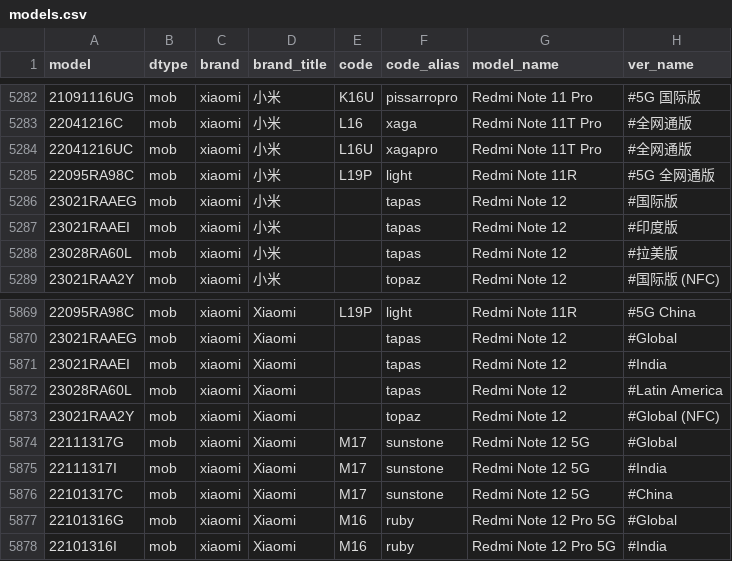
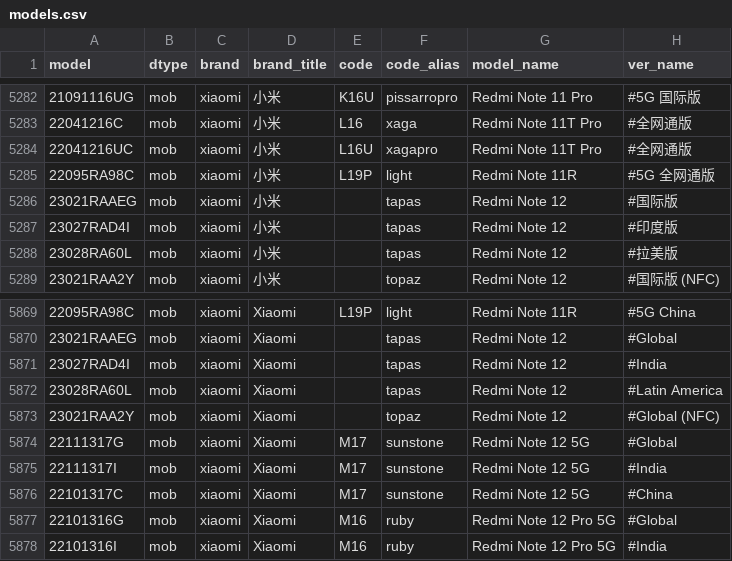
Before and after one commit to KHwang9883/MobileModels, a CSV file: scripts/models.csv, drawn as a sheet; only a part is shown, gaps mark what is left out; the diff names each change by its address in the sheet, - before the commit and + after, or states it on an @@ line.

```diff
--- a/scripts/models.csv
+++ b/scripts/models.csv
-A5287 (model): 23021RAAEI
+A5287 (model): 23027RAD4I
-A5871 (model): 23021RAAEI
+A5871 (model): 23027RAD4I
```
Also changed, not shown: 1 other file.
